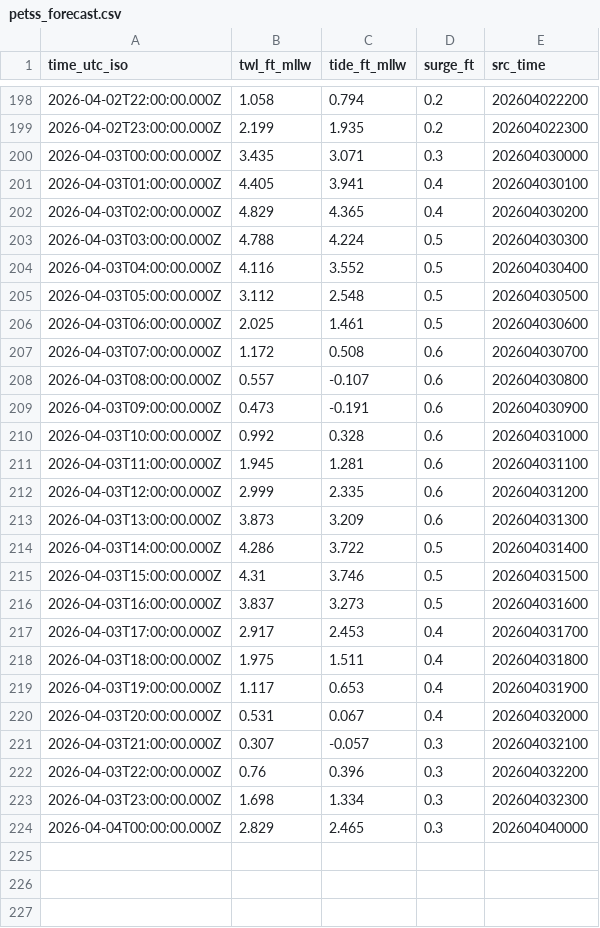
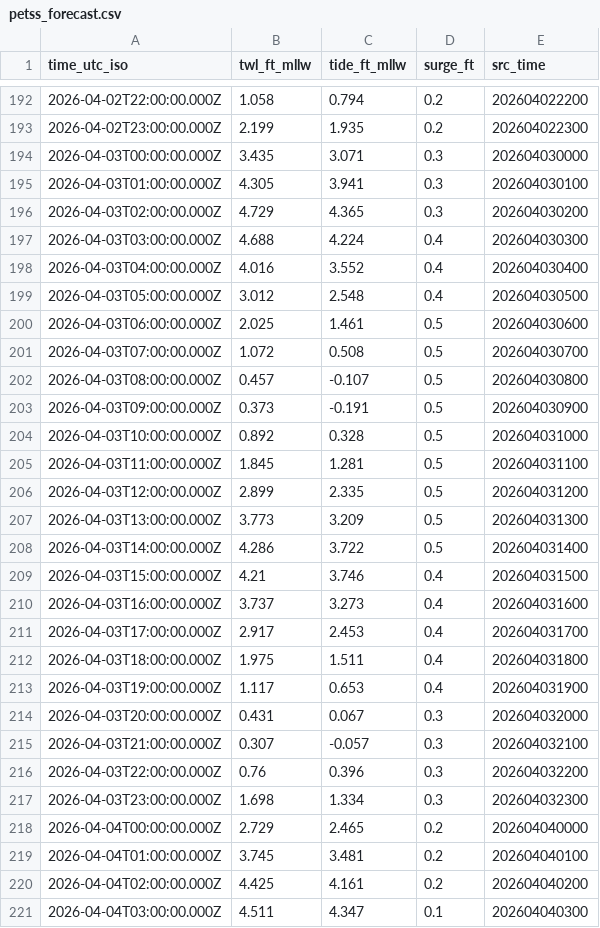
Before and after one commit to hondrospj/Absecon, a CSV file: data/petss_forecast.csv, drawn as a sheet; only a part is shown, gaps mark what is left out; the diff covers the shown part only.

```diff
--- a/data/petss_forecast.csv
+++ b/data/petss_forecast.csv
@@ -200,18 +194,18 @@ time_utc_iso,twl_ft_mllw,tide_ft_mllw,surge_ft,src_time
 2026-04-03T00:00:00.000Z,3.435,3.071,0.3,202604030000
-2026-04-03T01:00:00.000Z,4.405,3.941,0.4,202604030100
-2026-04-03T02:00:00.000Z,4.829,4.365,0.4,202604030200
-2026-04-03T03:00:00.000Z,4.788,4.224,0.5,202604030300
-2026-04-03T04:00:00.000Z,4.116,3.552,0.5,202604030400
-2026-04-03T05:00:00.000Z,3.112,2.548,0.5,202604030500
+2026-04-03T01:00:00.000Z,4.305,3.941,0.3,202604030100
+2026-04-03T02:00:00.000Z,4.729,4.365,0.3,202604030200
+2026-04-03T03:00:00.000Z,4.688,4.224,0.4,202604030300
+2026-04-03T04:00:00.000Z,4.016,3.552,0.4,202604030400
+2026-04-03T05:00:00.000Z,3.012,2.548,0.4,202604030500
 2026-04-03T06:00:00.000Z,2.025,1.461,0.5,202604030600
-2026-04-03T07:00:00.000Z,1.172,0.508,0.6,202604030700
-2026-04-03T08:00:00.000Z,0.557,-0.107,0.6,202604030800
-2026-04-03T09:00:00.000Z,0.473,-0.191,0.6,202604030900
-2026-04-03T10:00:00.000Z,0.992,0.328,0.6,202604031000
-2026-04-03T11:00:00.000Z,1.945,1.281,0.6,202604031100
-2026-04-03T12:00:00.000Z,2.999,2.335,0.6,202604031200
-2026-04-03T13:00:00.000Z,3.873,3.209,0.6,202604031300
+2026-04-03T07:00:00.000Z,1.072,0.508,0.5,202604030700
+2026-04-03T08:00:00.000Z,0.457,-0.107,0.5,202604030800
+2026-04-03T09:00:00.000Z,0.373,-0.191,0.5,202604030900
+2026-04-03T10:00:00.000Z,0.892,0.328,0.5,202604031000
+2026-04-03T11:00:00.000Z,1.845,1.281,0.5,202604031100
+2026-04-03T12:00:00.000Z,2.899,2.335,0.5,202604031200
+2026-04-03T13:00:00.000Z,3.773,3.209,0.5,202604031300
 2026-04-03T14:00:00.000Z,4.286,3.722,0.5,202604031400
-2026-04-03T15:00:00.000Z,4.31,3.746,0.5,202604031500
-2026-04-03T16:00:00.000Z,3.837,3.273,0.5,202604031600
+2026-04-03T15:00:00.000Z,4.21,3.746,0.4,202604031500
+2026-04-03T16:00:00.000Z,3.737,3.273,0.4,202604031600
 2026-04-03T17:00:00.000Z,2.917,2.453,0.4,202604031700
@@ -219,3 +213,3 @@ time_utc_iso,twl_ft_mllw,tide_ft_mllw,surge_ft,src_time
 2026-04-03T19:00:00.000Z,1.117,0.653,0.4,202604031900
-2026-04-03T20:00:00.000Z,0.531,0.067,0.4,202604032000
+2026-04-03T20:00:00.000Z,0.431,0.067,0.3,202604032000
 2026-04-03T21:00:00.000Z,0.307,-0.057,0.3,202604032100
@@ -223,2 +217,5 @@ time_utc_iso,twl_ft_mllw,tide_ft_mllw,surge_ft,src_time
 2026-04-03T23:00:00.000Z,1.698,1.334,0.3,202604032300
-2026-04-04T00:00:00.000Z,2.829,2.465,0.3,202604040000
+2026-04-04T00:00:00.000Z,2.729,2.465,0.2,202604040000
+2026-04-04T01:00:00.000Z,3.745,3.481,0.2,202604040100
+2026-04-04T02:00:00.000Z,4.425,4.161,0.2,202604040200
+2026-04-04T03:00:00.000Z,4.511,4.347,0.1,202604040300
```
Also changed, not shown: 3 added rows, 6 removed rows and 43 edited cells elsewhere in this file, 3 other files.
